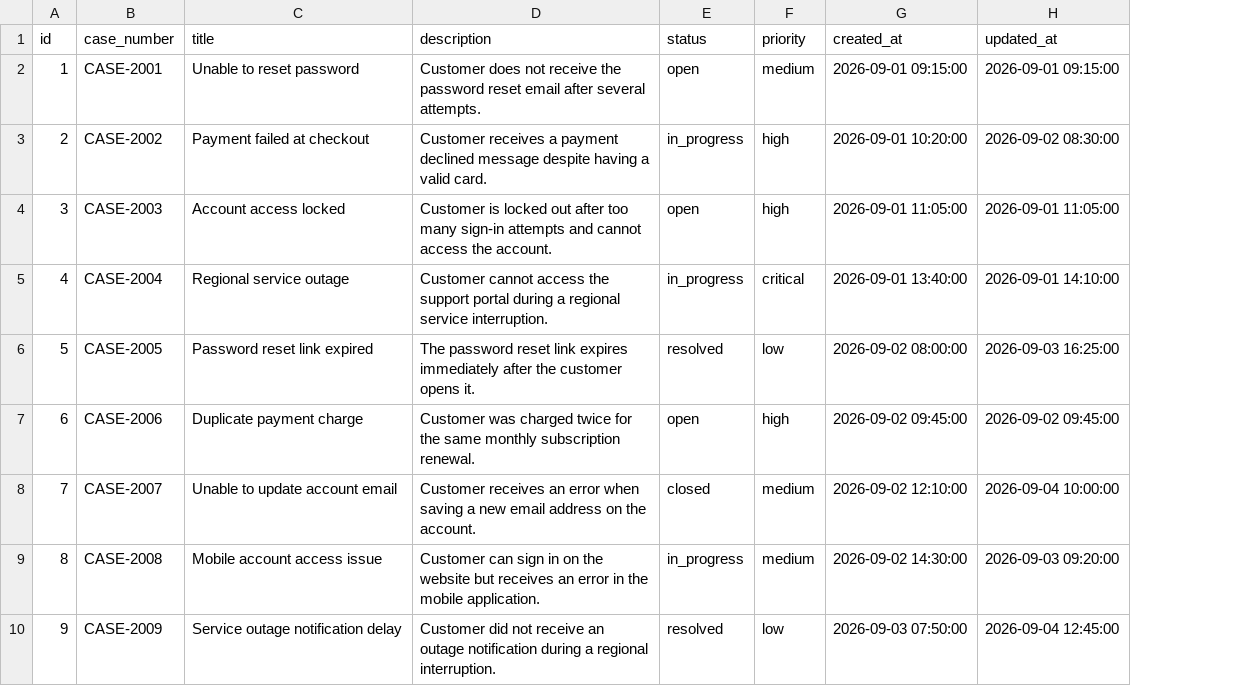
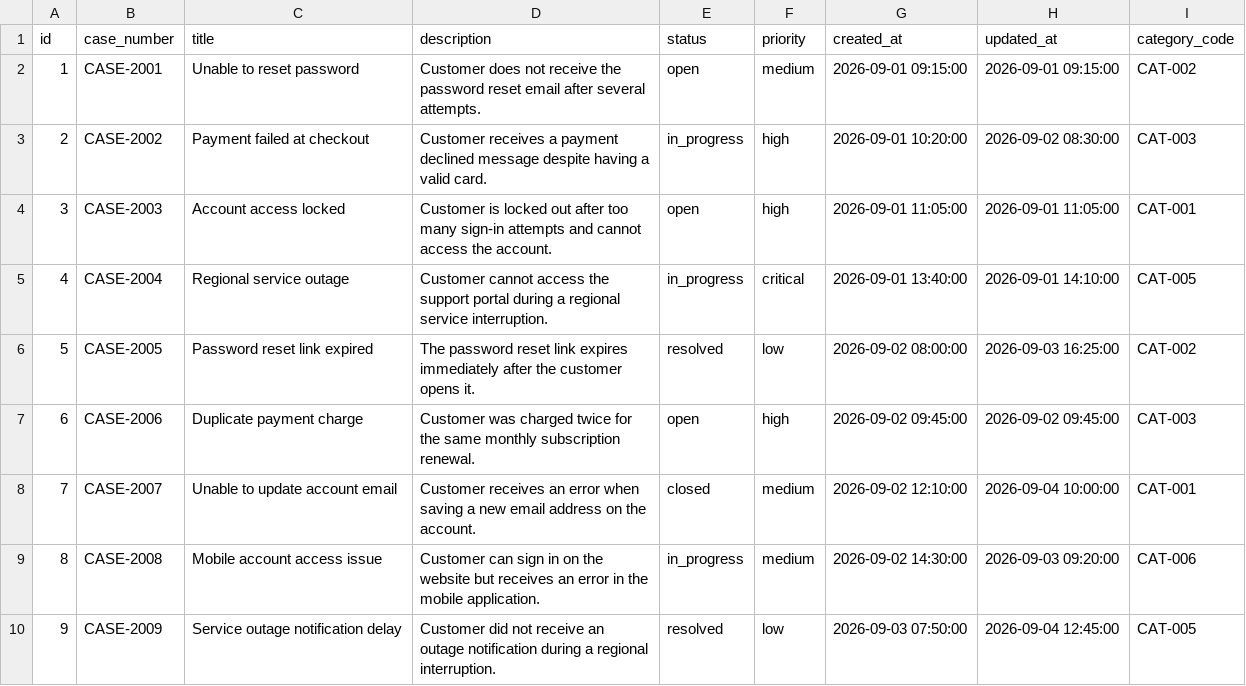
Before and after one commit to Nandaneeth/case-management-api, a CSV file: data/raw/cases.csv, drawn as a sheet; only a part is shown; the diff names each change by its address in the sheet, - before the commit and + after, or states it on an @@ line.

```diff
--- a/data/raw/cases.csv
+++ b/data/raw/cases.csv
+column I (category_code), rows 2-10: CAT-002 | CAT-003 | CAT-001 | CAT-005 | CAT-002 | CAT-003 | CAT-001 | CAT-006 | CAT-005
```
Also changed, not shown: 11 other files.
